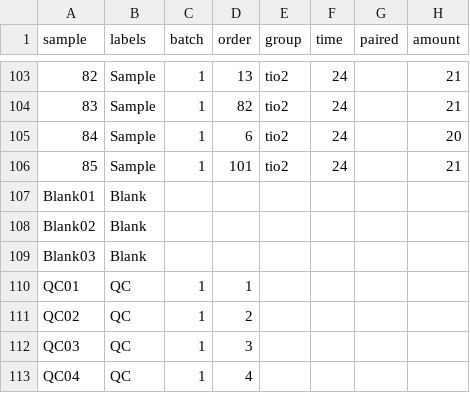
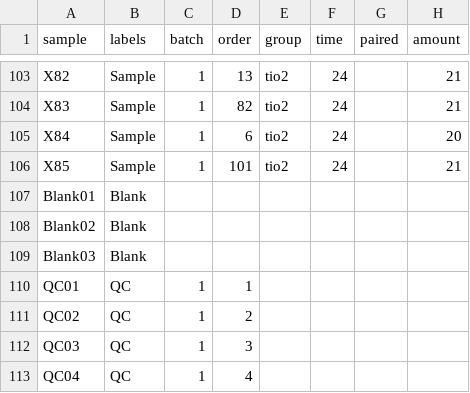
Before and after one commit to anitamnd/MetaboLink, a CSV file: example_files/fetus seq pos.csv, drawn as a sheet; only a part is shown, gaps mark what is left out; the diff covers the shown part only; the diff names each change by its address in the sheet, - before the commit and + after, or states it on an @@ line.

```diff
--- a/example_files/fetus seq pos.csv
+++ b/example_files/fetus seq pos.csv
-A103 (sample): 82
+A103 (sample): X82
-A104 (sample): 83
+A104 (sample): X83
-A105 (sample): 84
+A105 (sample): X84
-A106 (sample): 85
+A106 (sample): X85
```
Also changed, not shown: 81 edited cells elsewhere in this file, example_files/fetus seq neg.csv, 21 other files.
